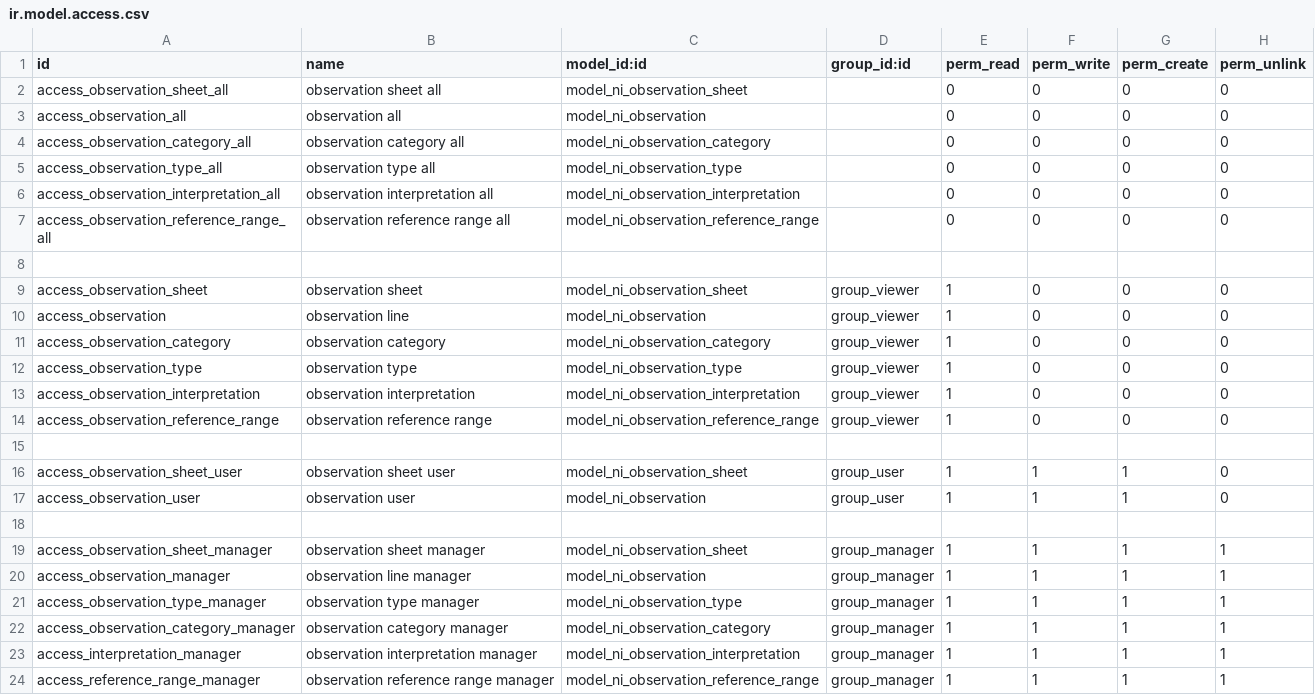
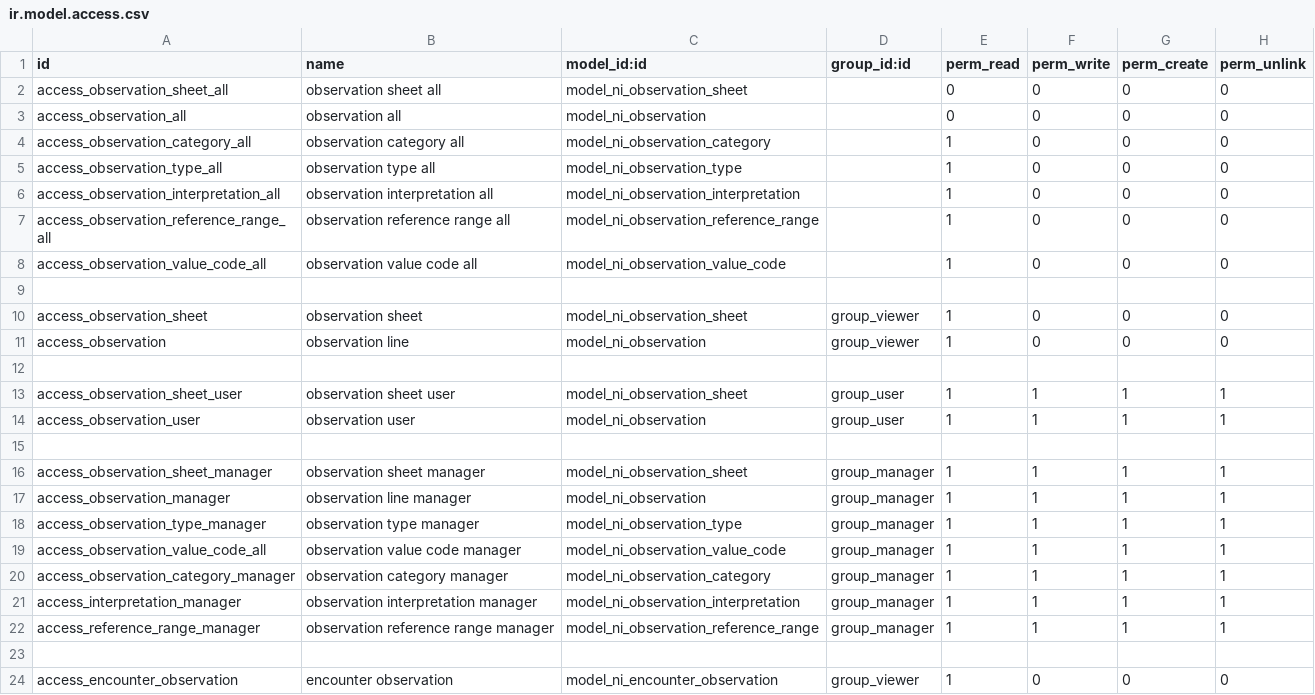
Before and after one commit to nirun-life/nirun, a CSV file: ni_observation/security/ir.model.access.csv, drawn as a sheet; only a part is shown; the shorter side is filled out with more unchanged rows.

Commit message:
[IMP] ni_observation: support blood group system

```diff
--- a/ni_observation/security/ir.model.access.csv
+++ b/ni_observation/security/ir.model.access.csv
@@ -3,6 +3,7 @@ access_observation_sheet_all,observation sheet all,model_ni_observation_sheet,,0
 access_observation_all,observation all,model_ni_observation,,0,0,0,0
-access_observation_category_all,observation category all,model_ni_observation_category,,0,0,0,0
-access_observation_type_all,observation type all,model_ni_observation_type,,0,0,0,0
-access_observation_interpretation_all,observation interpretation all,model_ni_observation_interpretation,,0,0,0,0
-access_observation_reference_range_all,observation reference range all,model_ni_observation_reference_range,,0,0,0,0
+access_observation_category_all,observation category all,model_ni_observation_category,,1,0,0,0
+access_observation_type_all,observation type all,model_ni_observation_type,,1,0,0,0
+access_observation_interpretation_all,observation interpretation all,model_ni_observation_interpretation,,1,0,0,0
+access_observation_reference_range_all,observation reference range all,model_ni_observation_reference_range,,1,0,0,0
+access_observation_value_code_all,observation value code all,model_ni_observation_value_code,,1,0,0,0
 
@@ -10,9 +11,5 @@ access_observation_sheet,observation sheet,model_ni_observation_sheet,group_view
 access_observation,observation line,model_ni_observation,group_viewer,1,0,0,0
-access_observation_category,observation category,model_ni_observation_category,group_viewer,1,0,0,0
-access_observation_type,observation type,model_ni_observation_type,group_viewer,1,0,0,0
-access_observation_interpretation,observation interpretation,model_ni_observation_interpretation,group_viewer,1,0,0,0
-access_observation_reference_range,observation reference range,model_ni_observation_reference_range,group_viewer,1,0,0,0
 
-access_observation_sheet_user,observation sheet user,model_ni_observation_sheet,group_user,1,1,1,0
-access_observation_user,observation user,model_ni_observation,group_user,1,1,1,0
+access_observation_sheet_user,observation sheet user,model_ni_observation_sheet,group_user,1,1,1,1
+access_observation_user,observation user,model_ni_observation,group_user,1,1,1,1
 
@@ -21,2 +18,3 @@ access_observation_manager,observation line manager,model_ni_observation,group_m
 access_observation_type_manager,observation type manager,model_ni_observation_type,group_manager,1,1,1,1
+access_observation_value_code_all,observation value code manager,model_ni_observation_value_code,group_manager,1,1,1,1
 access_observation_category_manager,observation category manager,model_ni_observation_category,group_manager,1,1,1,1
```
Also changed, not shown: 7 other files.
